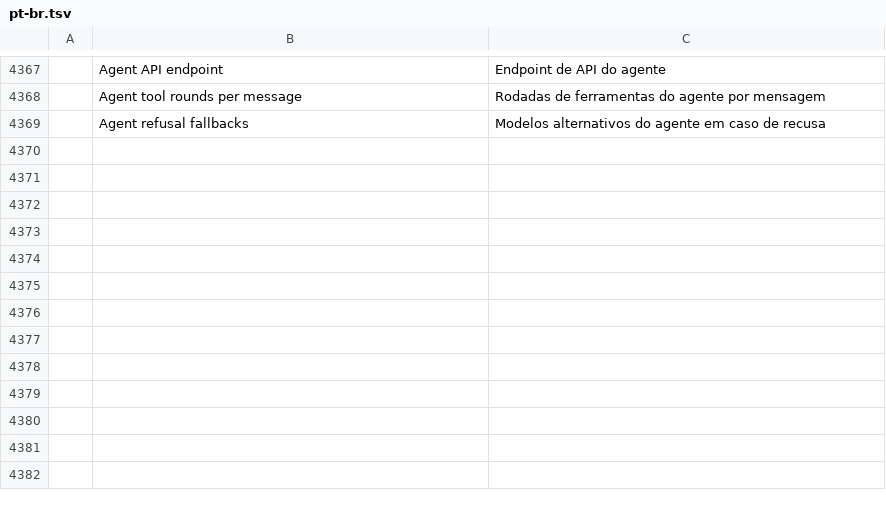
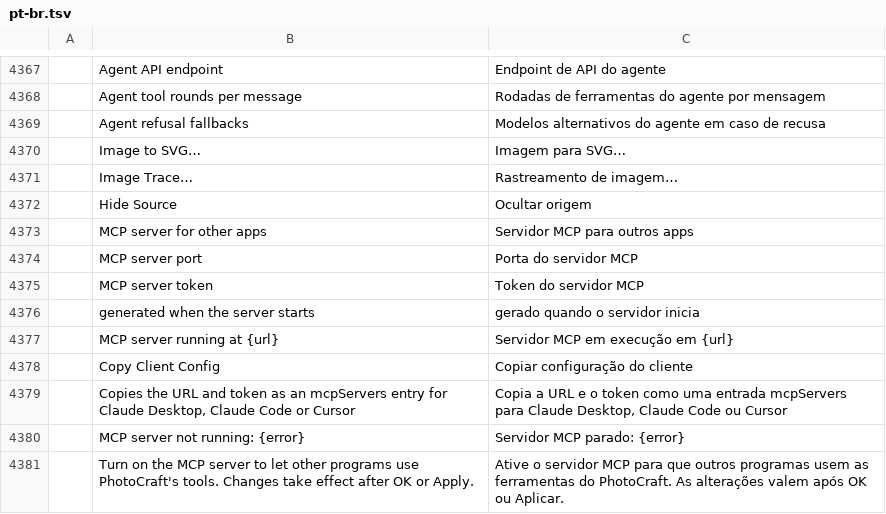
Before and after one commit to alexlan18/photocraft, a TSV file: crates/ui-egui/src/i18n/pt-br.tsv, drawn as a sheet; only a part is shown, gaps mark what is left out; the diff names each change by its address in the sheet, - before the commit and + after, or states it on an @@ line.

```diff
--- a/crates/ui-egui/src/i18n/pt-br.tsv
+++ b/crates/ui-egui/src/i18n/pt-br.tsv
+row 4370:  | Image to SVG… | Imagem para SVG…
+row 4371:  | Image Trace… | Rastreamento de imagem…
+row 4372:  | Hide Source | Ocultar origem
+row 4373:  | MCP server for other apps | Servidor MCP para outros apps
+row 4374:  | MCP server port | Porta do servidor MCP
+row 4375:  | MCP server token | Token do servidor MCP
+row 4376:  | generated when the server starts | gerado quando o servidor inicia
+row 4377:  | MCP server running at {url} | Servidor MCP em execução em {url}
+row 4378:  | Copy Client Config | Copiar configuração do cliente
+row 4379:  | Copies the URL and token as an mcpServers entry for Claude Desktop, Claude Code or Cursor | Copia a URL e o token como uma entrada mcpServers para Claude Desktop, Claude Code ou Cursor
+row 4380:  | MCP server not running: {error} | Servidor MCP parado: {error}
+row 4381:  | Turn on the MCP server to let other programs use PhotoCraft's tools. Changes take effect after OK or Apply. | Ative o servidor MCP para que outros programas usem as ferramentas do PhotoCraft. As alterações valem após OK ou Aplicar.
```
Also changed, not shown: crates/ui-egui/src/i18n/es.tsv, crates/ui-egui/src/i18n/fr.tsv, 40 other files.
